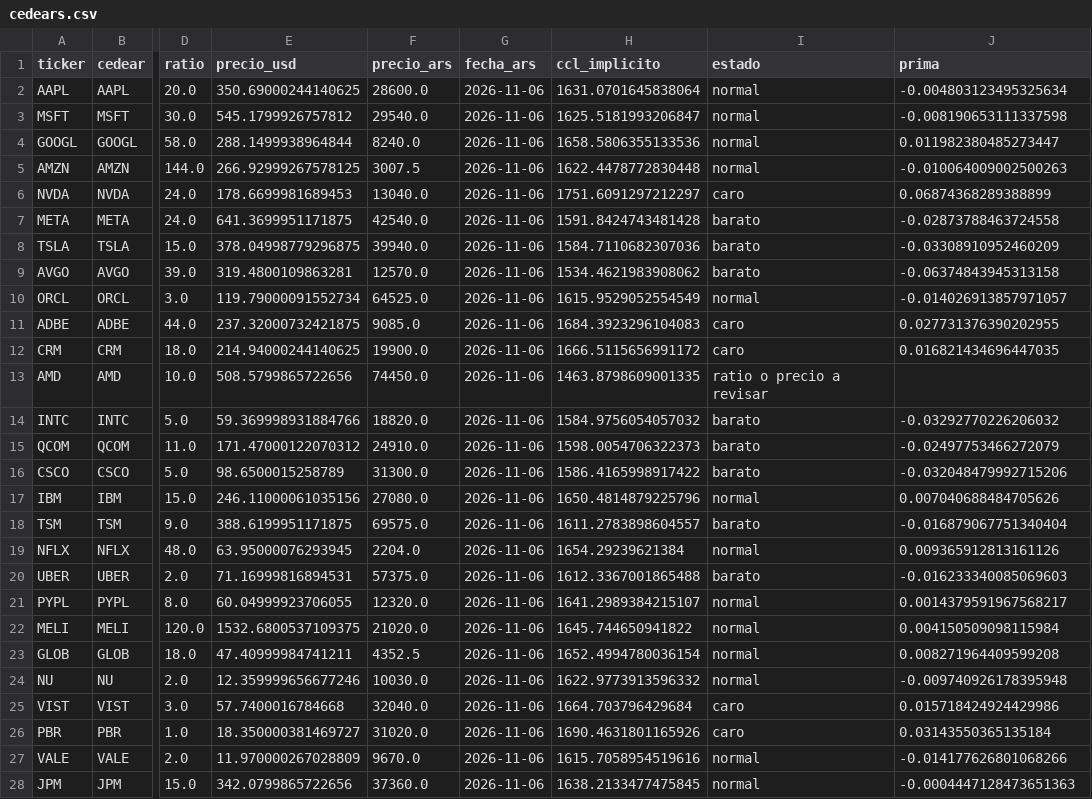
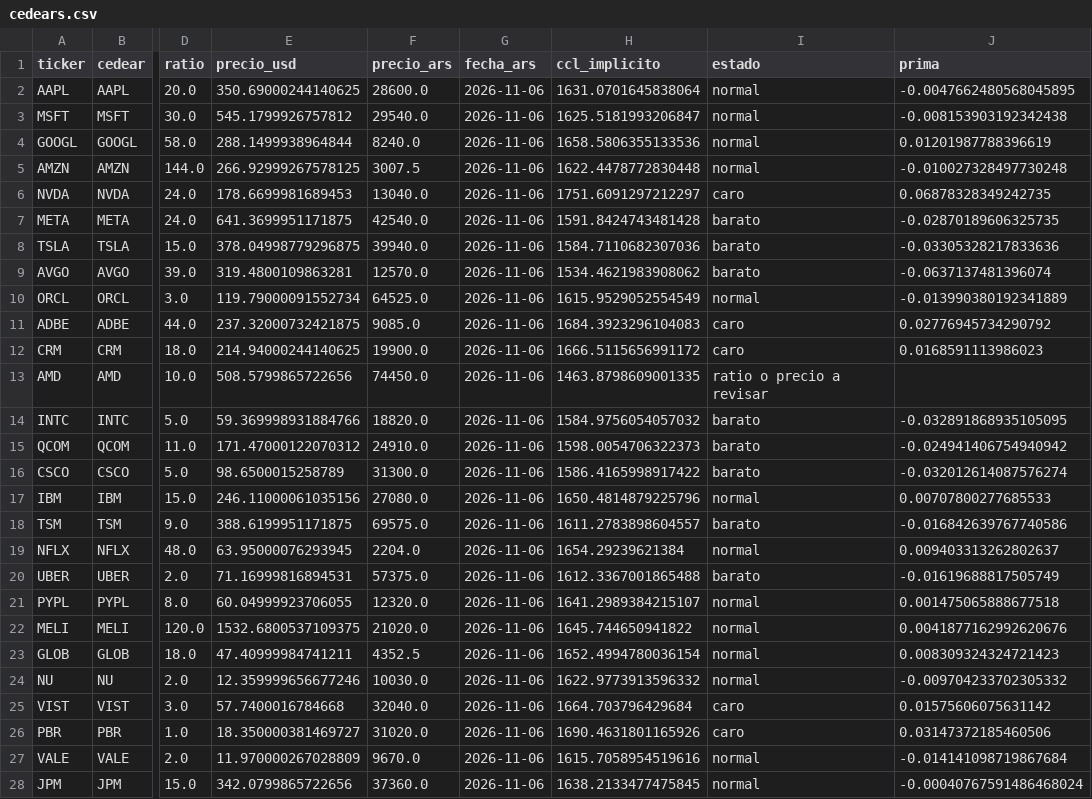
Before and after one commit to facundogreyak/swing-agent, a CSV file: reportes/cedears.csv, drawn as a sheet; only a part is shown, gaps mark what is left out; the diff covers the shown part only; the diff names each change by its address in the sheet, - before the commit and + after, or states it on an @@ line.

```diff
--- a/reportes/cedears.csv
+++ b/reportes/cedears.csv
-J2 (prima): -0.004803123495325634
+J2 (prima): -0.0047662480568045895
-J3 (prima): -0.008190653111337598
+J3 (prima): -0.008153903192342438
-J4 (prima): 0.011982380485273447
+J4 (prima): 0.01201987788396619
-J5 (prima): -0.010064009002500263
+J5 (prima): -0.010027328497730248
-J6 (prima): 0.06874368289388899
+J6 (prima): 0.06878328349242735
-J7 (prima): -0.02873788463724558
+J7 (prima): -0.02870189606325735
-J8 (prima): -0.03308910952460209
+J8 (prima): -0.03305328217833636
-J9 (prima): -0.06374843945313158
+J9 (prima): -0.0637137481396074
-J10 (prima): -0.014026913857971057
+J10 (prima): -0.013990380192341889
-J11 (prima): 0.027731376390202955
+J11 (prima): 0.02776945734290792
-J12 (prima): 0.016821434696447035
+J12 (prima): 0.0168591113986023
-J14 (prima): -0.03292770226206032
+J14 (prima): -0.032891868935105095
-J15 (prima): -0.02497753466272079
+J15 (prima): -0.024941406754940942
-J16 (prima): -0.032048479992715206
+J16 (prima): -0.032012614087576274
-J17 (prima): 0.007040688484705626
+J17 (prima): 0.00707800277685533
-J18 (prima): -0.016879067751340404
+J18 (prima): -0.016842639767740586
-J19 (prima): 0.009365912813161126
+J19 (prima): 0.009403313262802637
-J20 (prima): -0.016233340085069603
+J20 (prima): -0.01619688817505749
-J21 (prima): 0.0014379591967568217
+J21 (prima): 0.001475065888677518
-J22 (prima): 0.004150509098115984
+J22 (prima): 0.0041877162992620676
-J23 (prima): 0.008271964409599208
+J23 (prima): 0.008309324324721423
-J24 (prima): -0.009740926178395948
+J24 (prima): -0.009704233702305332
-J25 (prima): 0.015718424924429986
+J25 (prima): 0.01575606075631142
-J26 (prima): 0.03143550365135184
+J26 (prima): 0.03147372185460506
-J27 (prima): -0.014177626801068266
+J27 (prima): -0.014141098719867684
-J28 (prima): -0.0004447128473651363
+J28 (prima): -0.00040767591486468024
```
Also changed, not shown: 158 edited cells elsewhere in this file, reportes/momentum_calibracion.csv, reportes/momentum_equity.csv, 7 other files.
